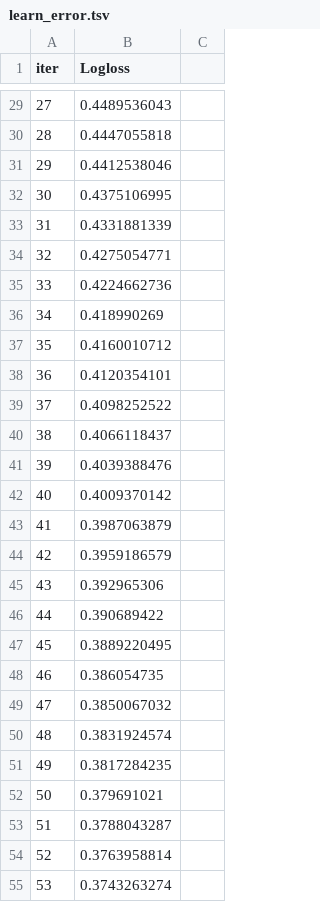
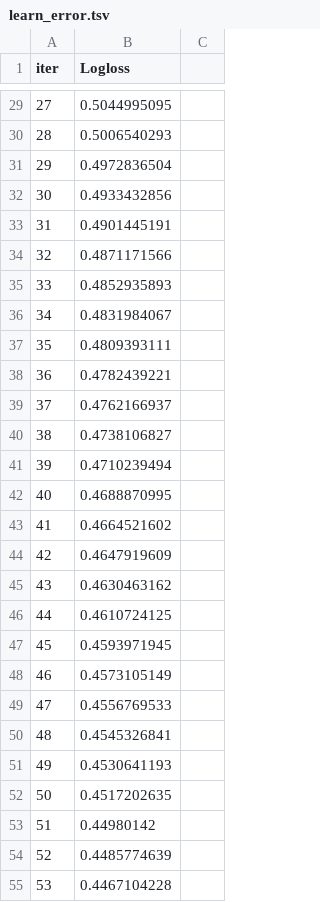
Before and after one commit to malfaroe/Framework, a TSV file: src/catboost_info/learn_error.tsv, drawn as a sheet; only a part is shown, gaps mark what is left out; the diff covers the shown part only.

```diff
--- a/src/catboost_info/learn_error.tsv
+++ b/src/catboost_info/learn_error.tsv
@@ -29,27 +29,27 @@ iter	Logloss
-27	0.4489536043
-28	0.4447055818
-29	0.4412538046
-30	0.4375106995
-31	0.4331881339
-32	0.4275054771
-33	0.4224662736
-34	0.418990269
-35	0.4160010712
-36	0.4120354101
-37	0.4098252522
-38	0.4066118437
-39	0.4039388476
-40	0.4009370142
-41	0.3987063879
-42	0.3959186579
-43	0.392965306
-44	0.390689422
-45	0.3889220495
-46	0.386054735
-47	0.3850067032
-48	0.3831924574
-49	0.3817284235
-50	0.379691021
-51	0.3788043287
-52	0.3763958814
-53	0.3743263274
+27	0.5044995095
+28	0.5006540293
+29	0.4972836504
+30	0.4933432856
+31	0.4901445191
+32	0.4871171566
+33	0.4852935893
+34	0.4831984067
+35	0.4809393111
+36	0.4782439221
+37	0.4762166937
+38	0.4738106827
+39	0.4710239494
+40	0.4688870995
+41	0.4664521602
+42	0.4647919609
+43	0.4630463162
+44	0.4610724125
+45	0.4593971945
+46	0.4573105149
+47	0.4556769533
+48	0.4545326841
+49	0.4530641193
+50	0.4517202635
+51	0.44980142
+52	0.4485774639
+53	0.4467104228
```
Also changed, not shown: 1 added row, 1 removed row and 64 edited cells elsewhere in this file, input/submission.csv, input/submission_ensemble.csv, 29 other files.
